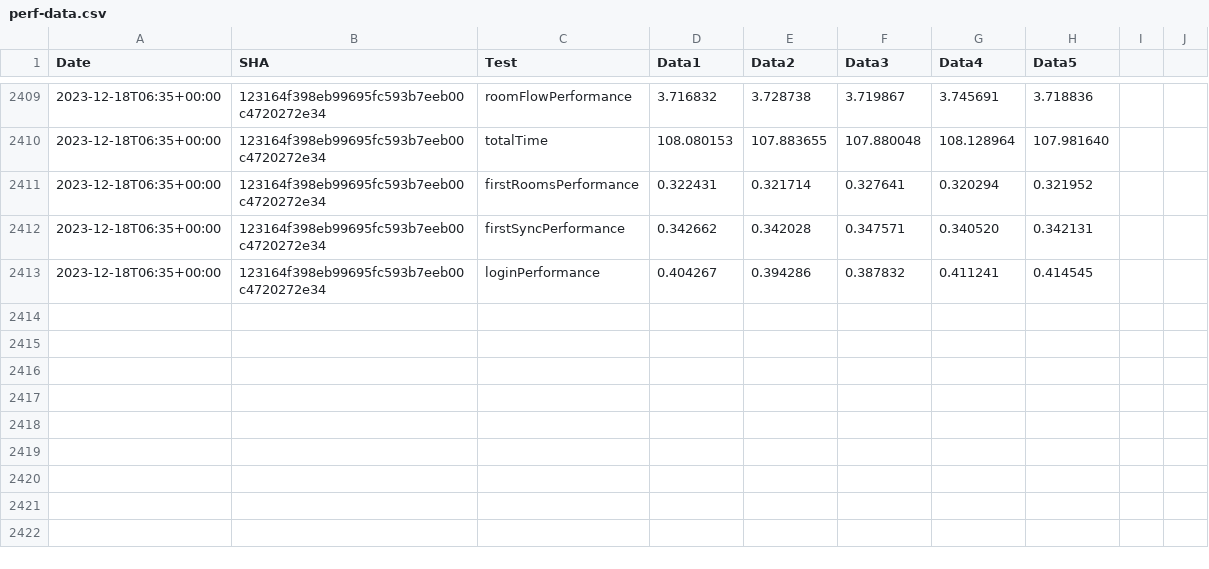
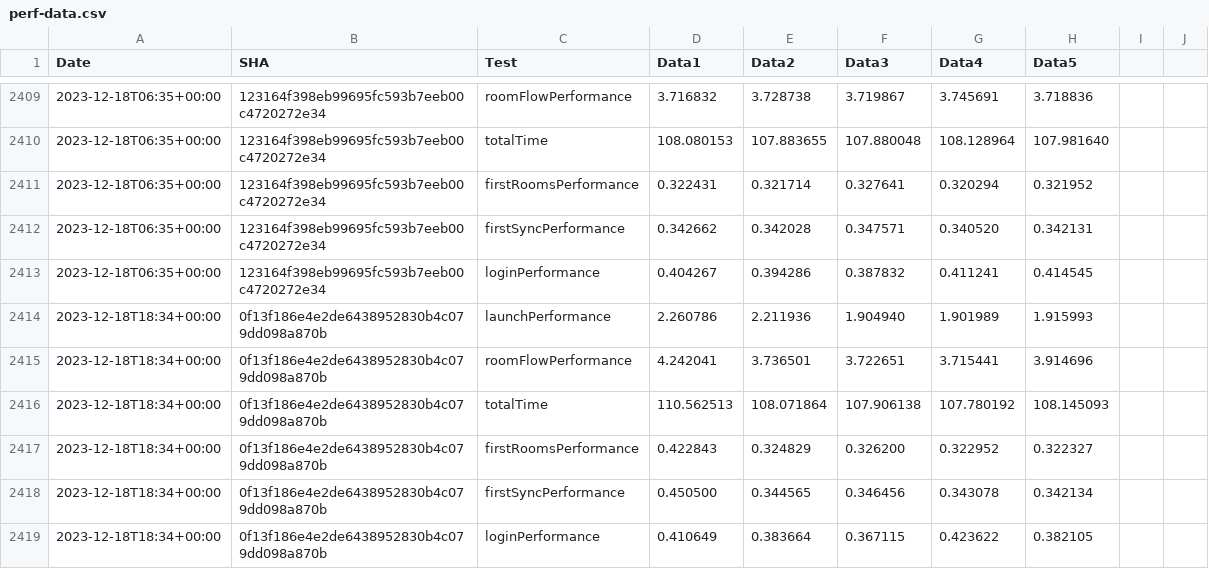
Before and after one commit to zyfra-hub/talks-ios, a CSV file: performance/perf-data.csv, drawn as a sheet; only a part is shown, gaps mark what is left out.

Commit message:
Results for 0f13f186e4e2de6438952830b4c079dd098a870b

```diff
--- a/performance/perf-data.csv
+++ b/performance/perf-data.csv
@@ -2413 +2413,7 @@ Date,SHA,Test,Data1,Data2,Data3,Data4,Data5
 2023-12-18T06:35+00:00,123164f398eb99695fc593b7eeb00c4720272e34,loginPerformance,0.404267, 0.394286, 0.387832, 0.411241, 0.414545
+2023-12-18T18:34+00:00,0f13f186e4e2de6438952830b4c079dd098a870b,launchPerformance,2.260786, 2.211936, 1.904940, 1.901989, 1.915993
+2023-12-18T18:34+00:00,0f13f186e4e2de6438952830b4c079dd098a870b,roomFlowPerformance,4.242041, 3.736501, 3.722651, 3.715441, 3.914696
+2023-12-18T18:34+00:00,0f13f186e4e2de6438952830b4c079dd098a870b,totalTime,110.562513, 108.071864, 107.906138, 107.780192, 108.145093
+2023-12-18T18:34+00:00,0f13f186e4e2de6438952830b4c079dd098a870b,firstRoomsPerformance,0.422843, 0.324829, 0.326200, 0.322952, 0.322327
+2023-12-18T18:34+00:00,0f13f186e4e2de6438952830b4c079dd098a870b,firstSyncPerformance,0.450500, 0.344565, 0.346456, 0.343078, 0.342134
+2023-12-18T18:34+00:00,0f13f186e4e2de6438952830b4c079dd098a870b,loginPerformance,0.410649, 0.383664, 0.367115, 0.423622, 0.382105
```
